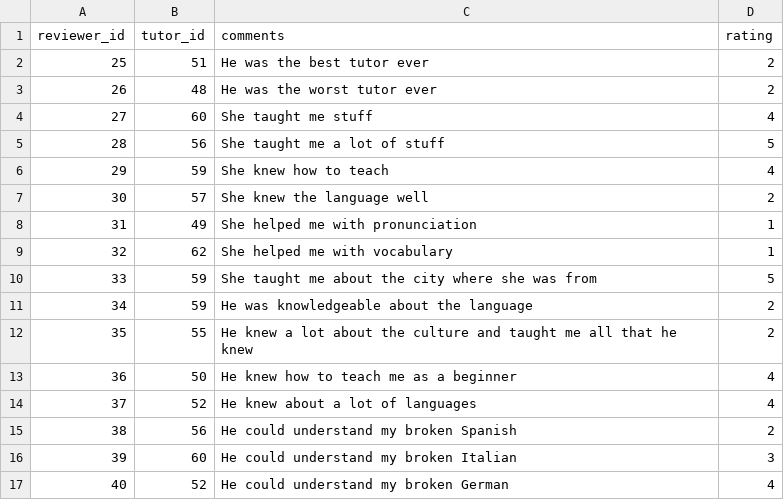
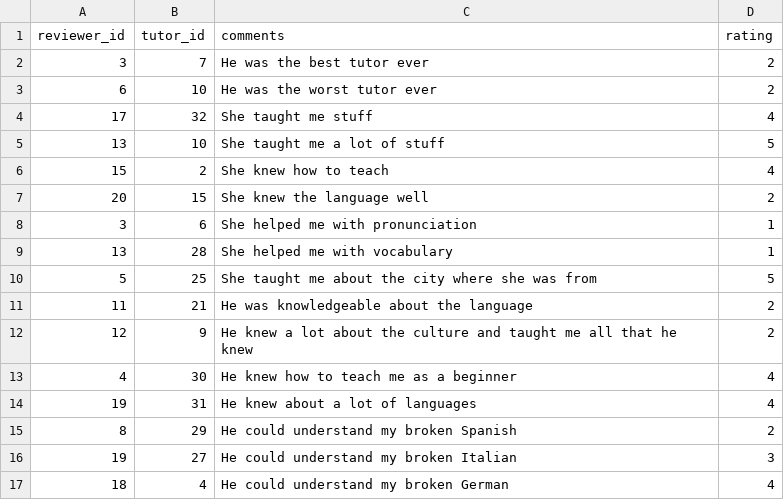
Before and after one commit to folkens2/fluency_v1, a CSV file: lib/csvs/reviews.csv, drawn as a sheet; only a part is shown; the diff covers the shown part only.

Commit message:
added more reviews to slurp file

```diff
--- a/lib/csvs/reviews.csv
+++ b/lib/csvs/reviews.csv
@@ -1,17 +1,17 @@
 reviewer_id,tutor_id,comments,rating
-25,51,He was the best tutor ever,2
-26,48,He was the worst tutor ever,2
-27,60,She taught me stuff,4
-28,56,She taught me a lot of stuff,5
-29,59,She knew how to teach,4
-30,57,She knew the language well,2
-31,49,She helped me with pronunciation,1
-32,62,She helped me with vocabulary,1
-33,59,She taught me about the city where she was from,5
-34,59,He was knowledgeable about the language,2
-35,55,He knew a lot about the culture and taught me all that he knew,2
-36,50,He knew how to teach me as a beginner,4
-37,52,He knew about a lot of languages,4
-38,56,He could understand my broken Spanish,2
-39,60,He could understand my broken Italian,3
-40,52,He could understand my broken German,4
+3,7,He was the best tutor ever,2
+6,10,He was the worst tutor ever,2
+17,32,She taught me stuff,4
+13,10,She taught me a lot of stuff,5
+15,2,She knew how to teach,4
+20,15,She knew the language well,2
+3,6,She helped me with pronunciation,1
+13,28,She helped me with vocabulary,1
+5,25,She taught me about the city where she was from,5
+11,21,He was knowledgeable about the language,2
+12,9,He knew a lot about the culture and taught me all that he knew,2
+4,30,He knew how to teach me as a beginner,4
+19,31,He knew about a lot of languages,4
+8,29,He could understand my broken Spanish,2
+19,27,He could understand my broken Italian,3
+18,4,He could understand my broken German,4
```
Also changed, not shown: 23 added rows elsewhere in this file.
